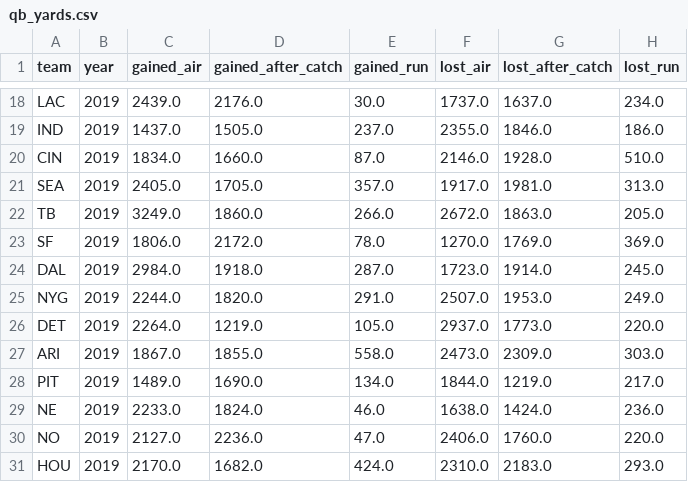
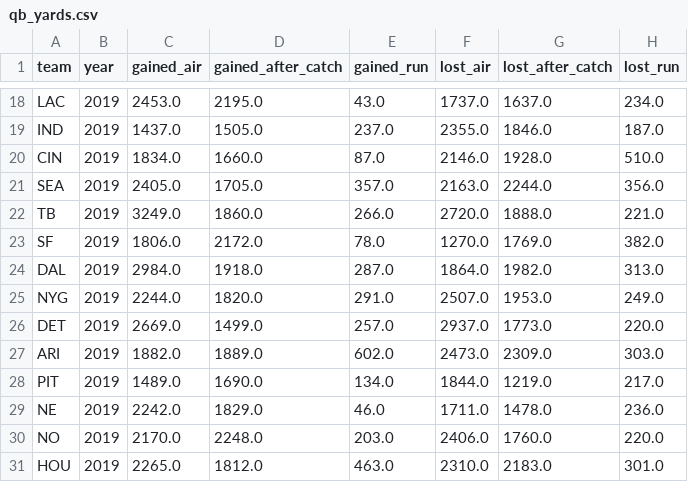
Before and after one commit to bengbmccoy/bashboard, a CSV file: data/qb_yards.csv, drawn as a sheet; only a part is shown, gaps mark what is left out; the diff covers the shown part only; the diff names each change by its address in the sheet, - before the commit and + after, or states it on an @@ line.

```diff
--- a/data/qb_yards.csv
+++ b/data/qb_yards.csv
-C18 (gained_air): 2439.0
+C18 (gained_air): 2453.0
-D18 (gained_after_catch): 2176.0
+D18 (gained_after_catch): 2195.0
-E18 (gained_run): 30.0
+E18 (gained_run): 43.0
-H19 (lost_run): 186.0
+H19 (lost_run): 187.0
-F21 (lost_air): 1917.0
+F21 (lost_air): 2163.0
-G21 (lost_after_catch): 1981.0
+G21 (lost_after_catch): 2244.0
-H21 (lost_run): 313.0
+H21 (lost_run): 356.0
-F22 (lost_air): 2672.0
+F22 (lost_air): 2720.0
-G22 (lost_after_catch): 1863.0
+G22 (lost_after_catch): 1888.0
-H22 (lost_run): 205.0
+H22 (lost_run): 221.0
-H23 (lost_run): 369.0
+H23 (lost_run): 382.0
-F24 (lost_air): 1723.0
+F24 (lost_air): 1864.0
-G24 (lost_after_catch): 1914.0
+G24 (lost_after_catch): 1982.0
-H24 (lost_run): 245.0
+H24 (lost_run): 313.0
-C26 (gained_air): 2264.0
+C26 (gained_air): 2669.0
-D26 (gained_after_catch): 1219.0
+D26 (gained_after_catch): 1499.0
-E26 (gained_run): 105.0
+E26 (gained_run): 257.0
-C27 (gained_air): 1867.0
+C27 (gained_air): 1882.0
-D27 (gained_after_catch): 1855.0
+D27 (gained_after_catch): 1889.0
-E27 (gained_run): 558.0
+E27 (gained_run): 602.0
-C29 (gained_air): 2233.0
+C29 (gained_air): 2242.0
-D29 (gained_after_catch): 1824.0
+D29 (gained_after_catch): 1829.0
-F29 (lost_air): 1638.0
+F29 (lost_air): 1711.0
-G29 (lost_after_catch): 1424.0
+G29 (lost_after_catch): 1478.0
-C30 (gained_air): 2127.0
+C30 (gained_air): 2170.0
-D30 (gained_after_catch): 2236.0
+D30 (gained_after_catch): 2248.0
-E30 (gained_run): 47.0
+E30 (gained_run): 203.0
-C31 (gained_air): 2170.0
+C31 (gained_air): 2265.0
-D31 (gained_after_catch): 1682.0
+D31 (gained_after_catch): 1812.0
-E31 (gained_run): 424.0
+E31 (gained_run): 463.0
-H31 (lost_run): 293.0
+H31 (lost_run): 301.0
```
Also changed, not shown: 1 added row, 1 removed row and 35 edited cells elsewhere in this file, data/pos_data.csv, data/rb_yards.csv, 15 other files.
